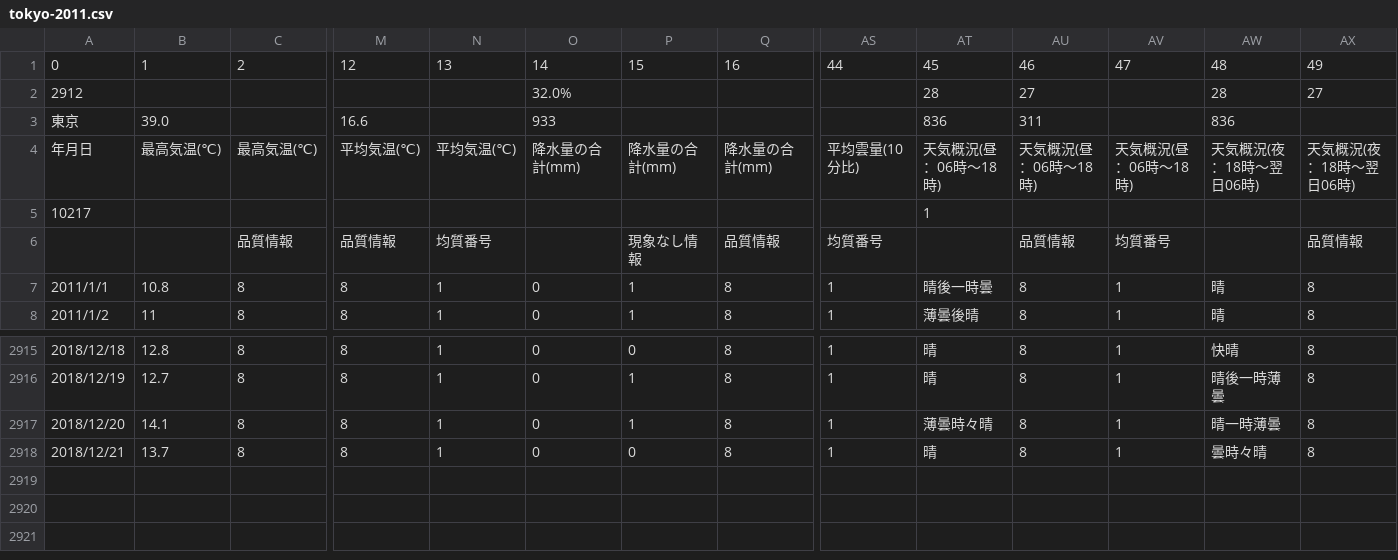
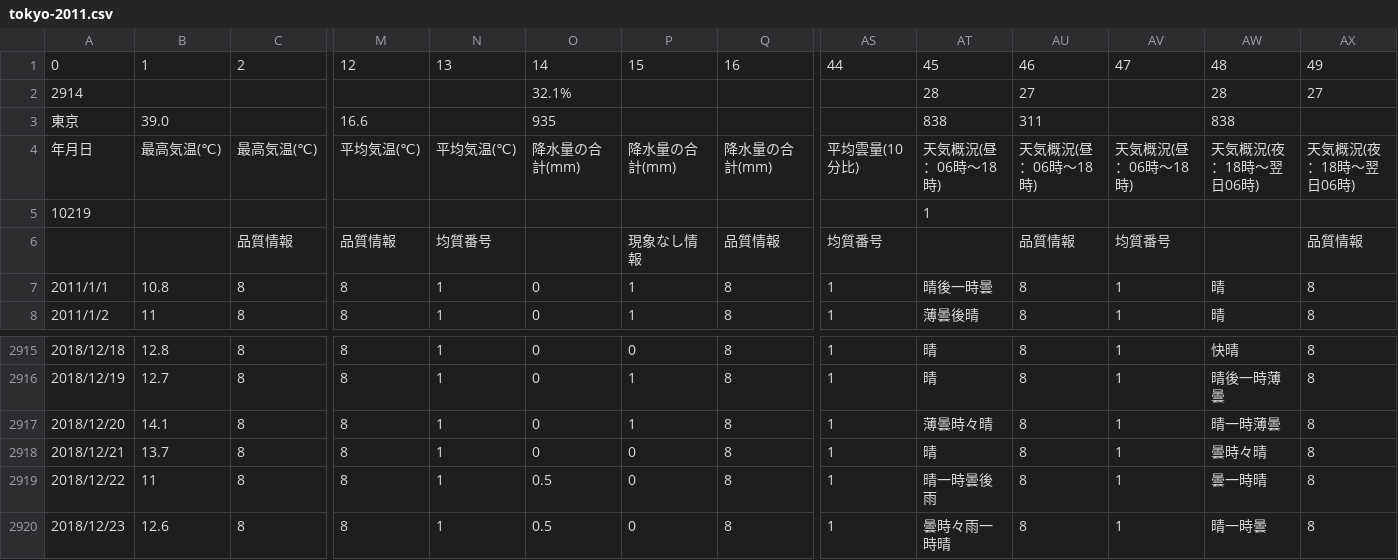
Before and after one commit to soominkimu/csv2json, a CSV file: dataCSV/tokyo-2011.csv, drawn as a sheet; only a part is shown, gaps mark what is left out; rows hold the shown columns only; the diff names each change by its address in the sheet, - before the commit and + after, or states it on an @@ line.

```diff
--- a/dataCSV/tokyo-2011.csv
+++ b/dataCSV/tokyo-2011.csv
-A2: 2912
+A2: 2914
-O2: 32.0%
+O2: 32.1%
-O3: 933
+O3: 935
-AT3: 836
+AT3: 838
-AW3: 836
+AW3: 838
-A5: 10217
+A5: 10219
+row 2919: 2018/12/22 | 11 | 8 | 8 | 1 | 0.5 | 0 | 8 | 1 | 晴一時曇後雨 | 8 | 1 | 曇一時晴 | 8
+row 2920: 2018/12/23 | 12.6 | 8 | 8 | 1 | 0.5 | 0 | 8 | 1 | 曇時々雨一時晴 | 8 | 1 | 晴一時曇 | 8
```
Also changed, not shown: 4 other files.
